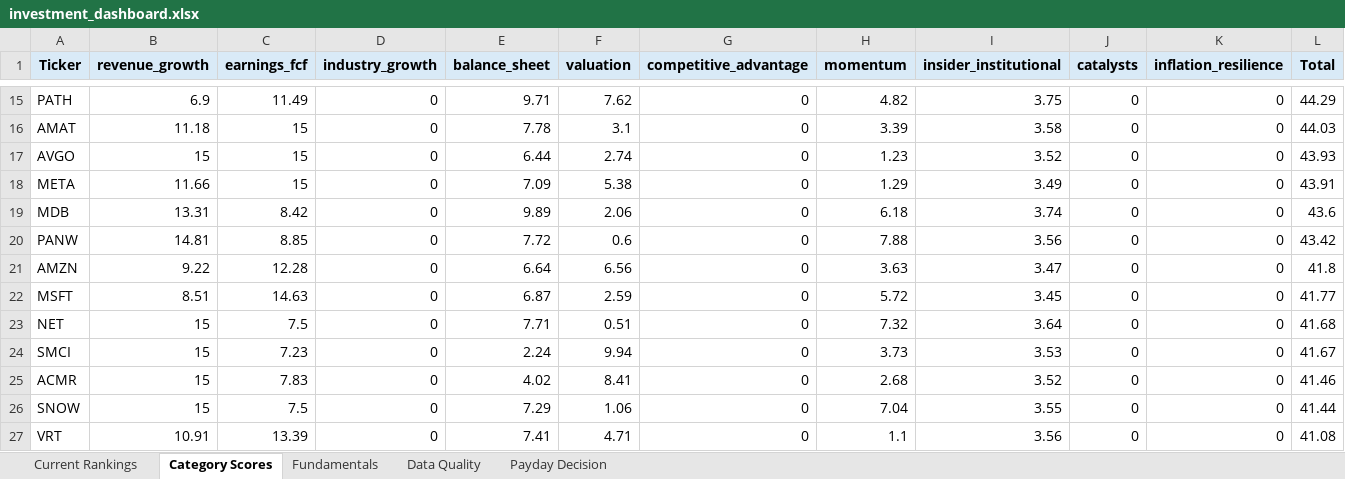
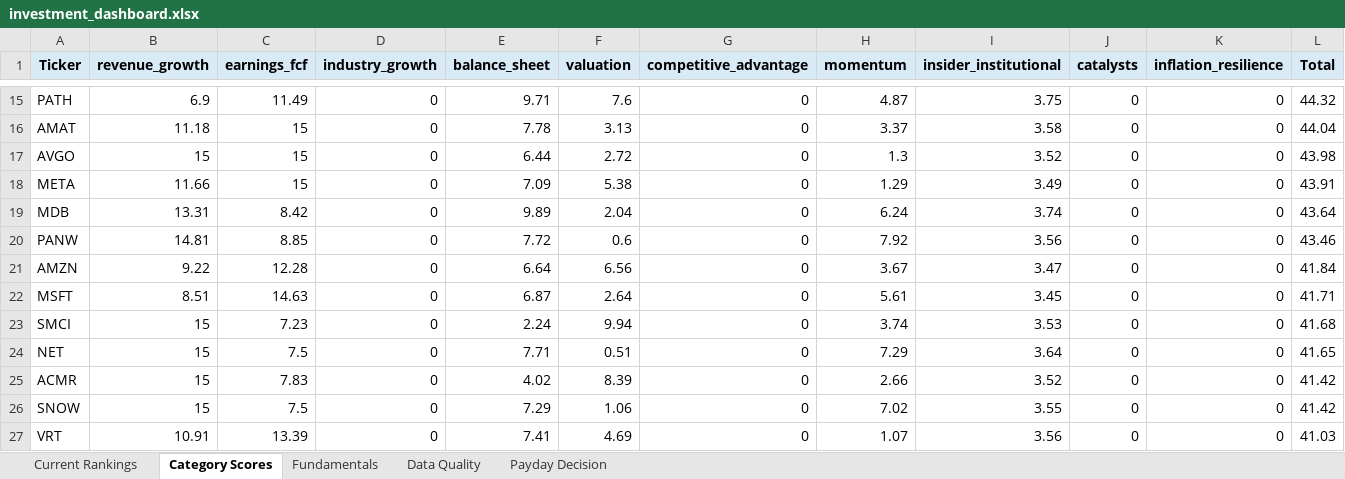
Before and after one commit to Grzesiak33/Version-2-Stock-Investment-Model, an Excel workbook: reports/investment_dashboard.xlsx, sheet Category Scores, drawn as a sheet; only a part is shown, gaps mark what is left out; values as stored, in another font and other column widths than the file's, no borders; removed rows and columns are numbered as before the commit, all else as after; the diff covers the shown part only; the diff names each change by its address in the sheet, - before the commit and + after, or states it on an @@ line.

```diff
--- a/reports/investment_dashboard.xlsx (sheet Category Scores)
+++ b/reports/investment_dashboard.xlsx (sheet Category Scores)
-F15 (valuation): 7.62
+F15 (valuation): 7.6
-H15 (momentum): 4.82
+H15 (momentum): 4.87
-L15 (Total): 44.29
+L15 (Total): 44.32
-F16 (valuation): 3.1
+F16 (valuation): 3.13
-H16 (momentum): 3.39
+H16 (momentum): 3.37
-L16 (Total): 44.03
+L16 (Total): 44.04
-F17 (valuation): 2.74
+F17 (valuation): 2.72
-H17 (momentum): 1.23
+H17 (momentum): 1.3
-L17 (Total): 43.93
+L17 (Total): 43.98
-F19 (valuation): 2.06
+F19 (valuation): 2.04
-H19 (momentum): 6.18
+H19 (momentum): 6.24
-L19 (Total): 43.6
+L19 (Total): 43.64
-H20 (momentum): 7.88
+H20 (momentum): 7.92
-L20 (Total): 43.42
+L20 (Total): 43.46
-H21 (momentum): 3.63
+H21 (momentum): 3.67
-L21 (Total): 41.8
+L21 (Total): 41.84
-F22 (valuation): 2.59
+F22 (valuation): 2.64
-H22 (momentum): 5.72
+H22 (momentum): 5.61
-L22 (Total): 41.77
+L22 (Total): 41.71
-row 23: NET | 15 | 7.5 | 0 | 7.71 | 0.51 | 0 | 7.32 | 3.64 | 0 | 0 | 41.68
-H23 (momentum): 3.73
+H23 (momentum): 3.74
-L23 (Total): 41.67
+L23 (Total): 41.68
+row 24: NET | 15 | 7.5 | 0 | 7.71 | 0.51 | 0 | 7.29 | 3.64 | 0 | 0 | 41.65
-F25 (valuation): 8.41
+F25 (valuation): 8.39
-H25 (momentum): 2.68
+H25 (momentum): 2.66
-L25 (Total): 41.46
+L25 (Total): 41.42
-H26 (momentum): 7.04
+H26 (momentum): 7.02
-L26 (Total): 41.44
+L26 (Total): 41.42
-F27 (valuation): 4.71
+F27 (valuation): 4.69
-H27 (momentum): 1.1
+H27 (momentum): 1.07
-L27 (Total): 41.08
+L27 (Total): 41.03
```
Also changed, not shown: 39 edited cells elsewhere in this sheet, sheet Fundamentals, sheet Current Rankings, sheet Data Quality, 32 other files.
